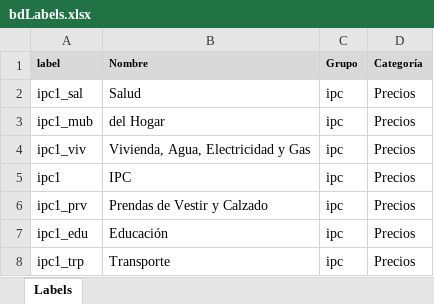
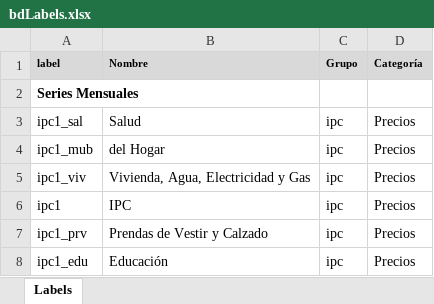
Before and after one commit to ApoyoAnalytics/PIBNowcast, an Excel workbook: inputs/bdLabels.xlsx, sheet Labels, drawn as a sheet; only a part is shown; the shorter side is filled out with more unchanged rows; values as stored, in another font and other column widths than the file's, no borders; the diff covers the shown part only; the diff names each change by its address in the sheet, - before the commit and + after, or states it on an @@ line.

Commit message:
Labels_Trimestrales

```diff
--- a/inputs/bdLabels.xlsx (sheet Labels)
+++ b/inputs/bdLabels.xlsx (sheet Labels)
+row 2: Series Mensuales
```
Also changed, not shown: 71 added rows elsewhere in this sheet.
